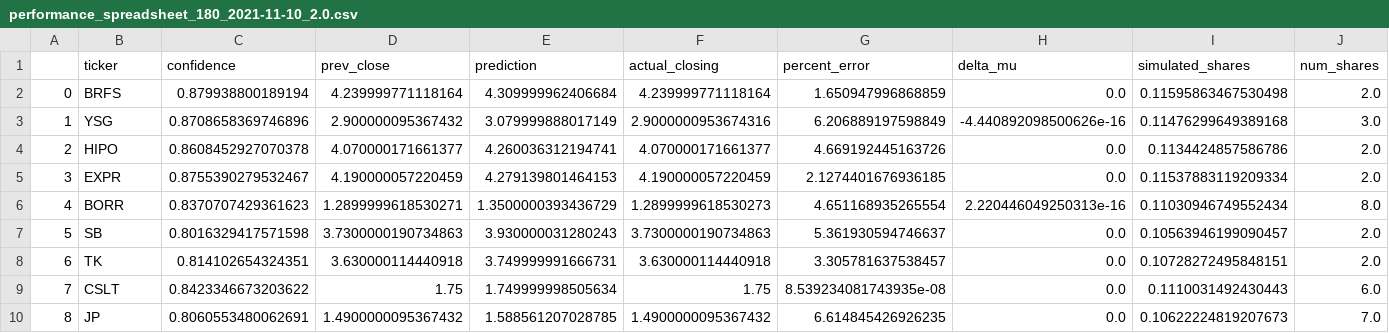
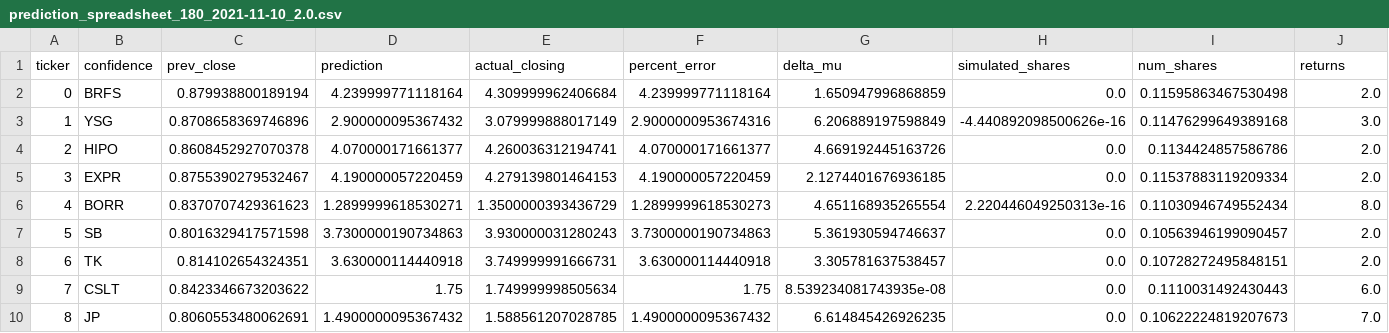
Before and after one commit to LiamBrennan-UCSB/LiamBrennan-UCSB.github.io, a CSV file: sandbox/11-10-2021/prediction_spreadsheet_180_2021-11-10_2.0.csv (was sandbox/performance_spreadsheet_180_2021-11-10_2.0.csv), drawn as a sheet; only a part is shown; removed rows and columns are numbered as before the commit, all else as after; rows hold the shown columns only; the diff names each change by its address in the sheet, - before the commit and + after, or states it on an @@ line.

```diff
--- a/sandbox/performance_spreadsheet_180_2021-11-10_2.0.csv
+++ b/sandbox/11-10-2021/prediction_spreadsheet_180_2021-11-10_2.0.csv
-row 1:  | ticker | confidence | prev_close | prediction | actual_closing | percent_error | delta_mu | simulated_shares | num_shares
+row 1: ticker | confidence | prev_close | prediction | actual_closing | percent_error | delta_mu | simulated_shares | num_shares | returns
```
Also changed, not shown: sandbox/data_cache.csv, sandbox/pred_data_cache.csv, 59 other files.
